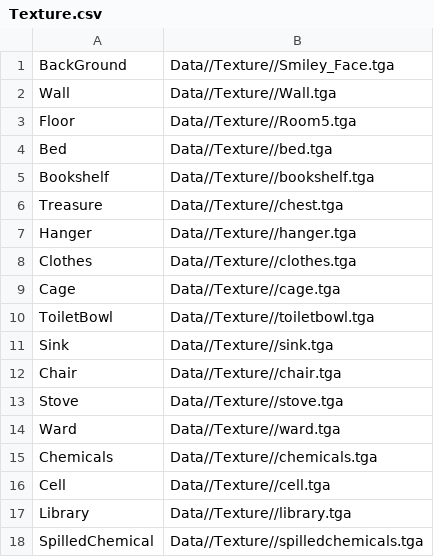
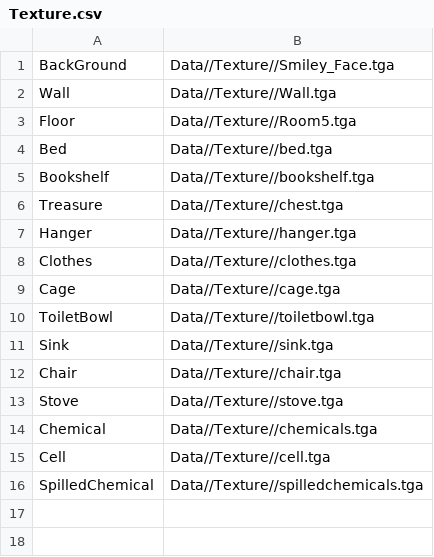
Before and after one commit to Ace-HasIssuesToo/SP3Remade, a CSV file: Base/Data/Texture/Texture.csv, drawn as a sheet.

```diff
--- a/Base/Data/Texture/Texture.csv
+++ b/Base/Data/Texture/Texture.csv
@@ -13,6 +13,4 @@ Chair,Data//Texture//chair.tga
 Stove,Data//Texture//stove.tga
-Ward,Data//Texture//ward.tga
-Chemicals,Data//Texture//chemicals.tga
+Chemical,Data//Texture//chemicals.tga
 Cell,Data//Texture//cell.tga
-Library,Data//Texture//library.tga
 SpilledChemical,Data//Texture//spilledchemicals.tga
```
Also changed, not shown: Base/Data/Map/Floor1.csv, 18 other files.
